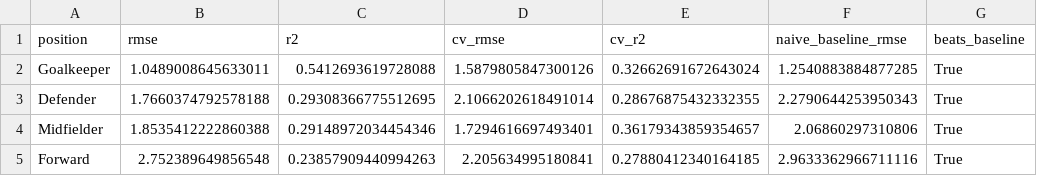
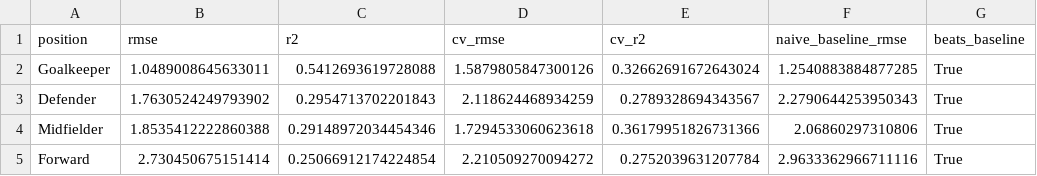
Before and after one commit to advkulkarni7/fpl_predictor, a CSV file: data/model_metrics.csv, drawn as a sheet; only a part is shown; the diff names each change by its address in the sheet, - before the commit and + after, or states it on an @@ line.

```diff
--- a/data/model_metrics.csv
+++ b/data/model_metrics.csv
-B3 (rmse): 1.7660374792578188
+B3 (rmse): 1.7630524249793902
-C3 (r2): 0.29308366775512695
+C3 (r2): 0.2954713702201843
-D3 (cv_rmse): 2.1066202618491014
+D3 (cv_rmse): 2.118624468934259
-E3 (cv_r2): 0.28676875432332355
+E3 (cv_r2): 0.2789328694343567
-D4 (cv_rmse): 1.7294616697493401
+D4 (cv_rmse): 1.7294533060623618
-E4 (cv_r2): 0.36179343859354657
+E4 (cv_r2): 0.36179951826731366
-B5 (rmse): 2.752389649856548
+B5 (rmse): 2.730450675151414
-C5 (r2): 0.23857909440994263
+C5 (r2): 0.25066912174224854
-D5 (cv_rmse): 2.205634995180841
+D5 (cv_rmse): 2.210509270094272
-E5 (cv_r2): 0.27880412340164185
+E5 (cv_r2): 0.2752039631207784
```
Also changed, not shown: data/fpl_predictions.csv, data/player_fixture_scores.csv, 2 other files.
